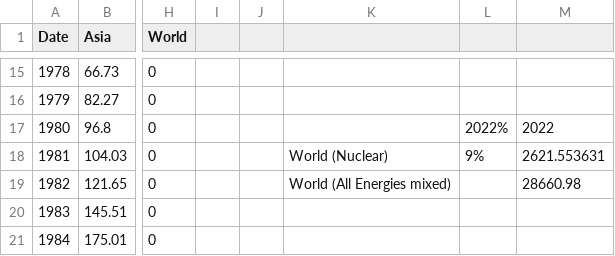
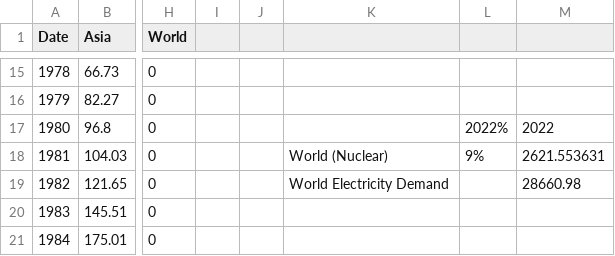
Before and after one commit to UCM-Industrial/Thesis-Y_Veliz-Electricity-forecast, a CSV file: extracted_dataset/World_Resume.csv (was extracted_dataset/World_Nuclear - Copy.csv), drawn as a sheet; only a part is shown, gaps mark what is left out; the diff names each change by its address in the sheet, - before the commit and + after, or states it on an @@ line.

```diff
--- a/extracted_dataset/World_Nuclear - Copy.csv
+++ b/extracted_dataset/World_Resume.csv
-K19: World (All Energies mixed)
+K19: World Electricity Demand
```
Also changed, not shown: 4 other files.
